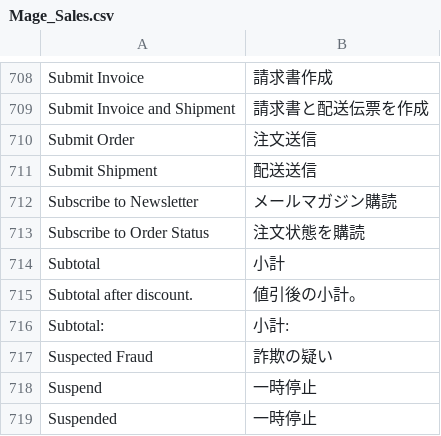
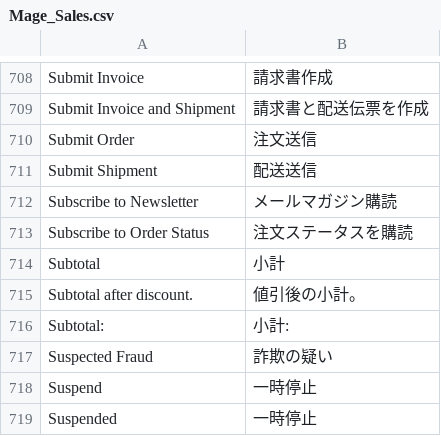
Before and after one commit to HirokazuNishi/Magento-Japanese-Translation, a CSV file: ja_JP/Mage_Sales.csv, drawn as a sheet; only a part is shown, gaps mark what is left out.

```diff
--- a/ja_JP/Mage_Sales.csv
+++ b/ja_JP/Mage_Sales.csv
@@ -712,3 +712,3 @@
 "Subscribe to Newsletter","メールマガジン購読"
-"Subscribe to Order Status","注文状態を購読"
+"Subscribe to Order Status","注文ステータスを購読"
 "Subtotal","小計"
```
Also changed, not shown: ja_JP/Mage_Rss.csv.
